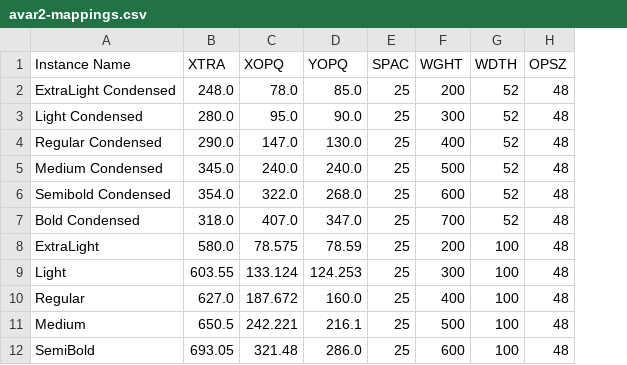
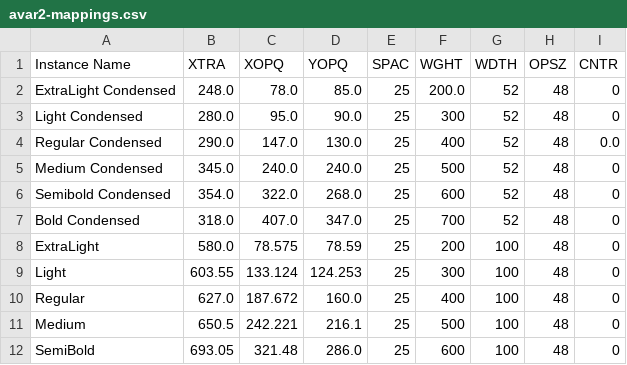
Before and after one commit to agyeiagyeiagyei/Crispy, a CSV file: sources/avar2-mappings.csv, drawn as a sheet; only a part is shown; the diff names each change by its address in the sheet, - before the commit and + after, or states it on an @@ line.

```diff
--- a/sources/avar2-mappings.csv
+++ b/sources/avar2-mappings.csv
+column I (CNTR), rows 2-12: 0 | 0 | 0.0 | 0 | 0 | 0 | 0 | 0 | 0 | 0 | 0
-F2 (WGHT): 200
+F2 (WGHT): 200.0
```
Also changed, not shown: 27 other files.
